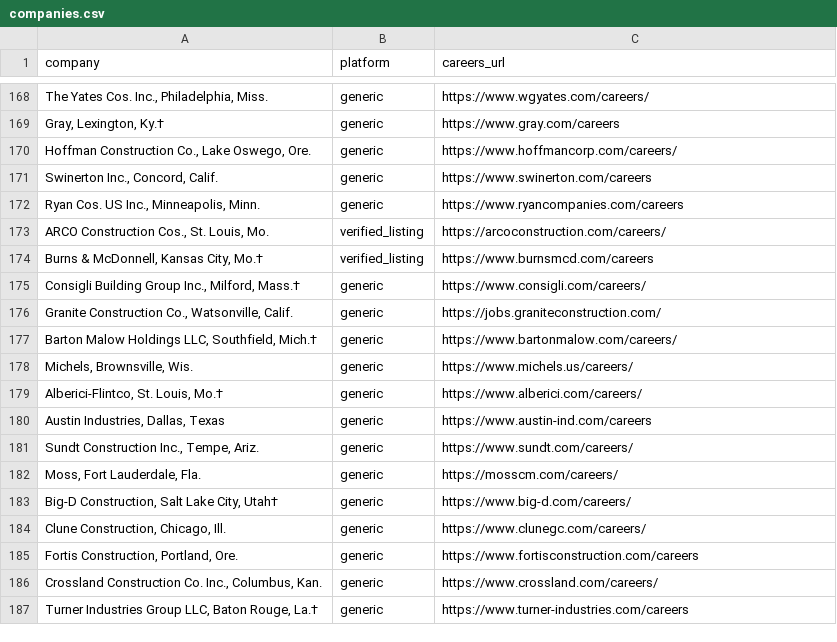
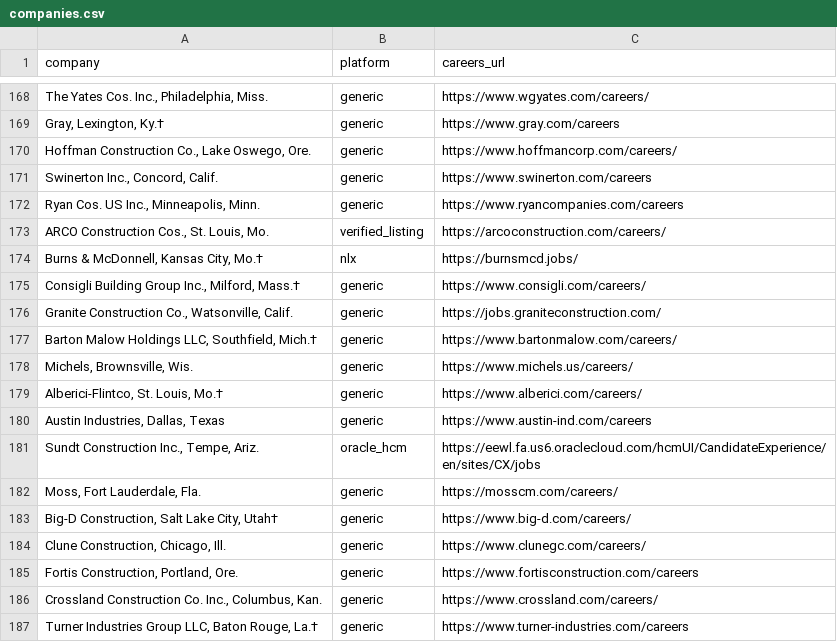
Before and after one commit to harsha271199/jp, a CSV file: companies.csv, drawn as a sheet; only a part is shown, gaps mark what is left out; the diff covers the shown part only; the diff names each change by its address in the sheet, - before the commit and + after, or states it on an @@ line.

```diff
--- a/companies.csv
+++ b/companies.csv
-B174 (platform): verified_listing
+B174 (platform): nlx
-C174 (careers_url): https://www.burnsmcd.com/careers
+C174 (careers_url): https://burnsmcd.jobs/
-B181 (platform): generic
+B181 (platform): oracle_hcm
-C181 (careers_url): https://www.sundt.com/careers/
+C181 (careers_url): https://eewl.fa.us6.oraclecloud.com/hcmUI/CandidateExperience/en/sites/CX/jobs
```
Also changed, not shown: 17 edited cells elsewhere in this file, 3 other files.
